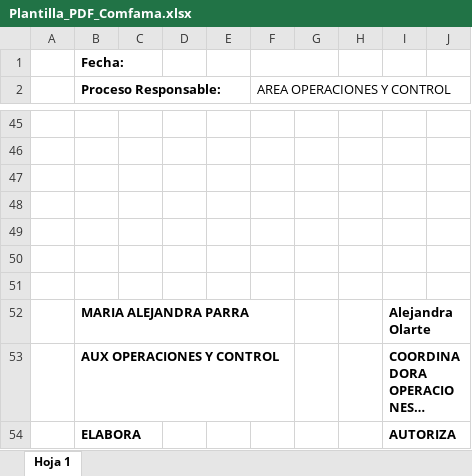
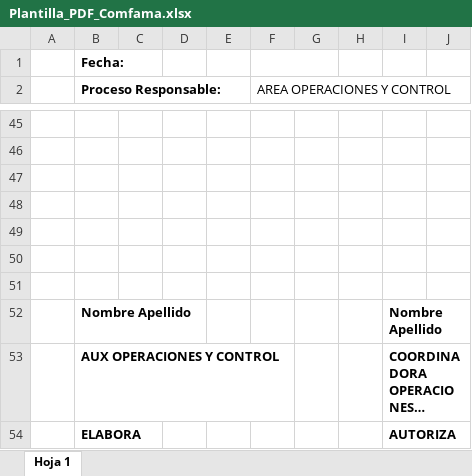
Before and after one commit to matthewcarmona/NotasTrasladosPY, an Excel workbook: Bot/templates/Plantilla_PDF_Comfama.xlsx, sheet Hoja 1, drawn as a sheet; only a part is shown, gaps mark what is left out; long unchanged cells end in …; values as stored, in another font and other column widths than the file's, no borders; charts and pictures and table styles not drawn; removed rows and columns are numbered as before the commit, all else as after; the diff names each change by its address in the sheet, - before the commit and + after, or states it on an @@ line.

Commit message:
Add files via upload

```diff
--- a/Bot/templates/Plantilla_PDF_Comfama.xlsx (sheet Hoja 1)
+++ b/Bot/templates/Plantilla_PDF_Comfama.xlsx (sheet Hoja 1)
-row 52:  | MARIA ALEJANDRA PARRA |  |  |  |  |  |  | Alejandra Olarte
+row 52:  | Nombre Apellido |  |  |  |  |  |  | Nombre Apellido
```
Also changed, not shown: charts or pictures.
